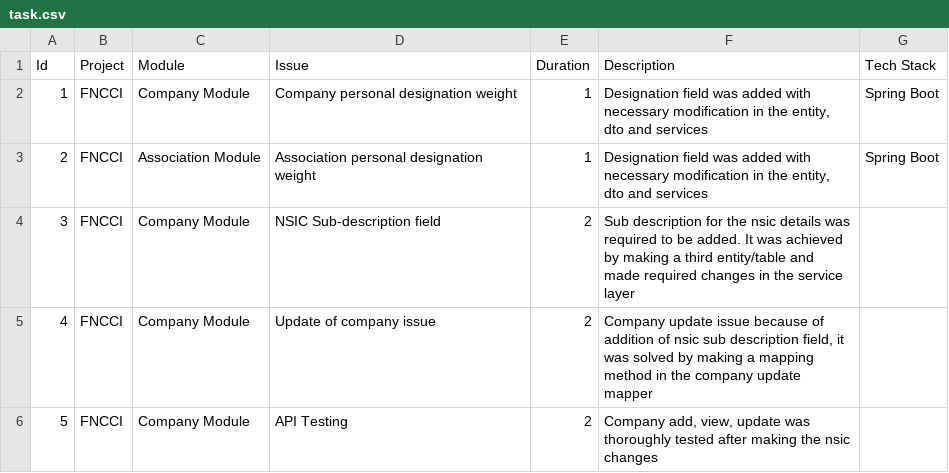
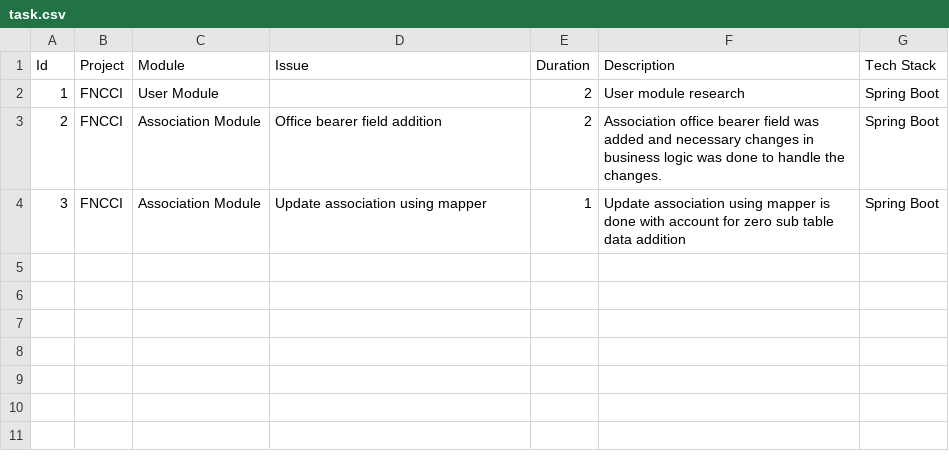
Before and after one commit to iambstha/TaskCsvToText, a CSV file: bin/task.csv, drawn as a sheet.

```diff
--- a/bin/task.csv
+++ b/bin/task.csv
@@ -1,6 +1,4 @@
 Id,Project,Module,Issue,Duration,Description,Tech Stack
-1,FNCCI,Company Module,Company personal designation weight,1,"Designation field was added with necessary modification in the entity, dto and services",Spring Boot
-2,FNCCI,Association Module,Association personal designation weight,1,"Designation field was added with necessary modification in the entity, dto and services",Spring Boot
-3,FNCCI,Company Module,NSIC Sub-description field,2,Sub description for the nsic details was required to be added. It was achieved by making a third entity/table and made required changes in the service layer,
-4,FNCCI,Company Module,Update of company issue,2,"Company update issue because of addition of nsic sub description field, it was solved by making a mapping method in the company update mapper",
-5,FNCCI,Company Module,API Testing,2,"Company add, view, update was thoroughly tested after making the nsic changes",
+1,FNCCI,User Module,,2,User module research,Spring Boot
+2,FNCCI,Association Module,Office bearer field addition,2,Association office bearer field was added and necessary changes in business logic was done to handle the changes.,Spring Boot
+3,FNCCI,Association Module,Update association using mapper,1,Update association using mapper is done with account for zero sub table data addition,Spring Boot
```
Also changed, not shown: src/task.csv, 5 other files.
